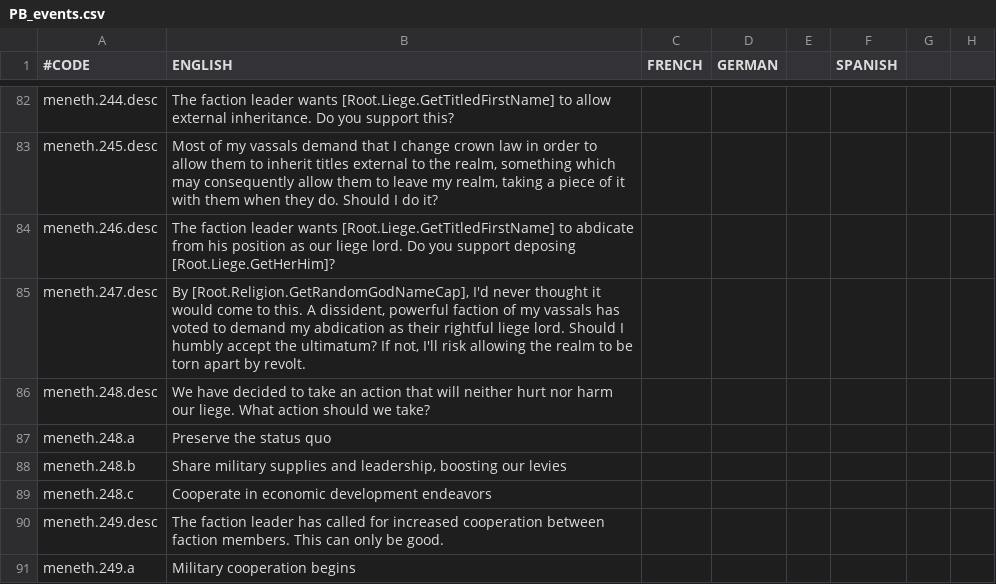
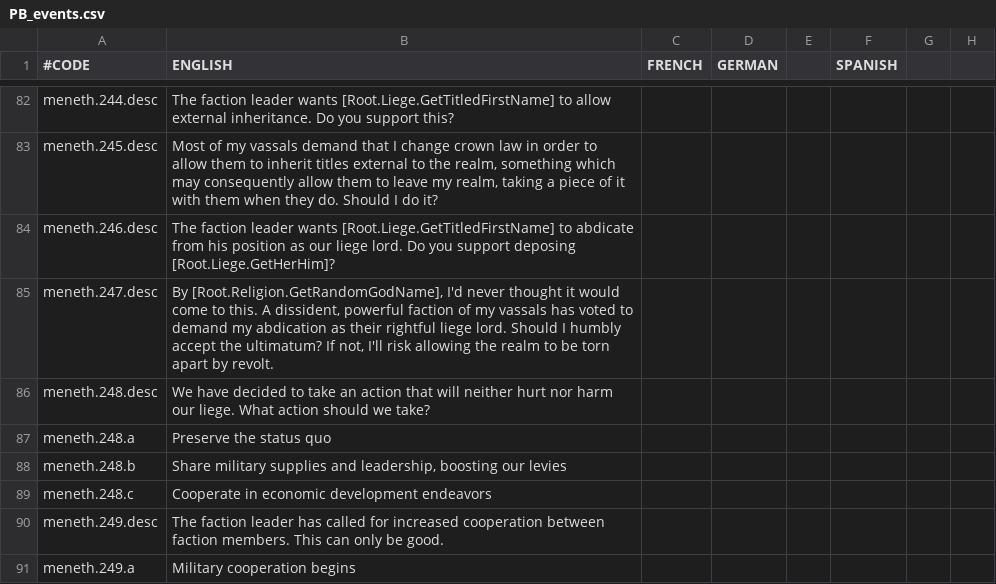
Before and after one commit to fishface60/lux-invicta, a CSV file: localisation/PB_events.csv, drawn as a sheet; only a part is shown, gaps mark what is left out; the diff names each change by its address in the sheet, - before the commit and + after, or states it on an @@ line.

```diff
--- a/localisation/PB_events.csv
+++ b/localisation/PB_events.csv
-B85 (ENGLISH): By [Root.Religion.GetRandomGodNameCap], I'd never…
+B85 (ENGLISH): By [Root.Religion.GetRandomGodName], I'd never…
```
Also changed, not shown: localisation/1_vanillaedits.csv, localisation/VIET_ipad_misc_fun.csv, 10 other files.
